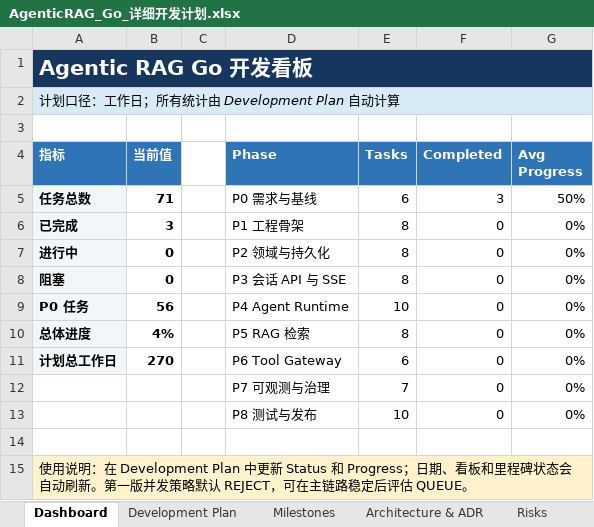
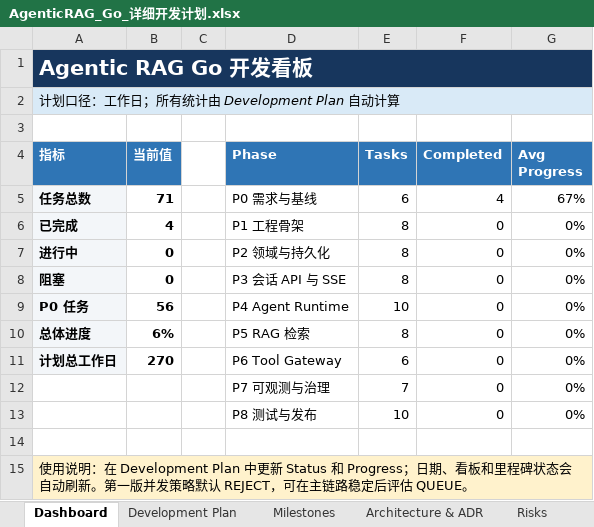
Before and after one commit to oombot2049/agentic_rag, an Excel workbook: AgenticRAG_Go_详细开发计划.xlsx, sheet Dashboard, drawn as a sheet; values as stored, in another font and other column widths than the file's, no borders; charts and pictures not drawn; the diff names each change by its address in the sheet, - before the commit and + after, or states it on an @@ line.

```diff
--- a/AgenticRAG_Go_详细开发计划.xlsx (sheet Dashboard)
+++ b/AgenticRAG_Go_详细开发计划.xlsx (sheet Dashboard)
-F5 (Completed): 3
+F5 (Completed): 4
-G5 (Avg Progress): 50%
+G5 (Avg Progress): 67%
-B6 (当前值): 3
+B6 (当前值): 4
-B10 (当前值): 4%
+B10 (当前值): 6%
```
Also changed, not shown: sheet Development Plan, sheet Milestones, charts or pictures, 2 other files.
